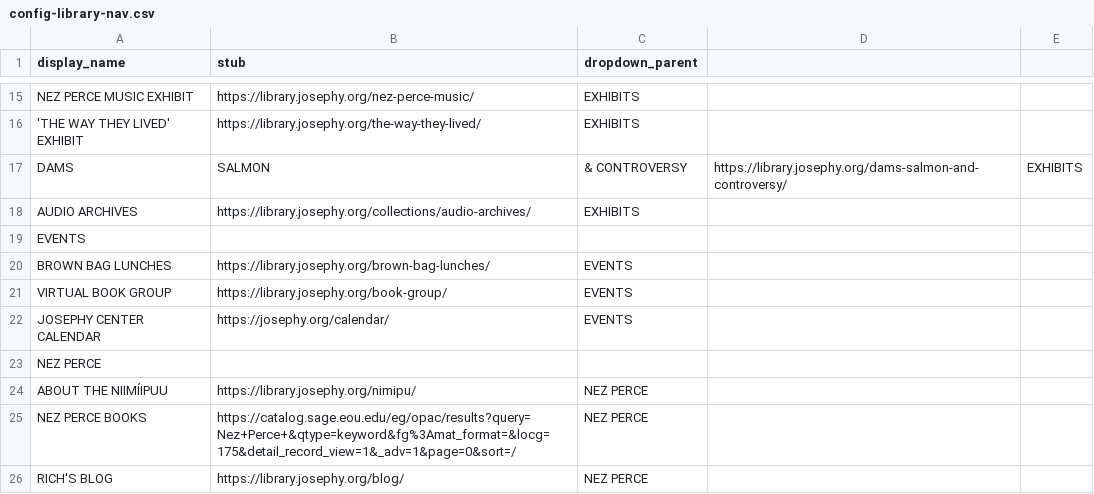
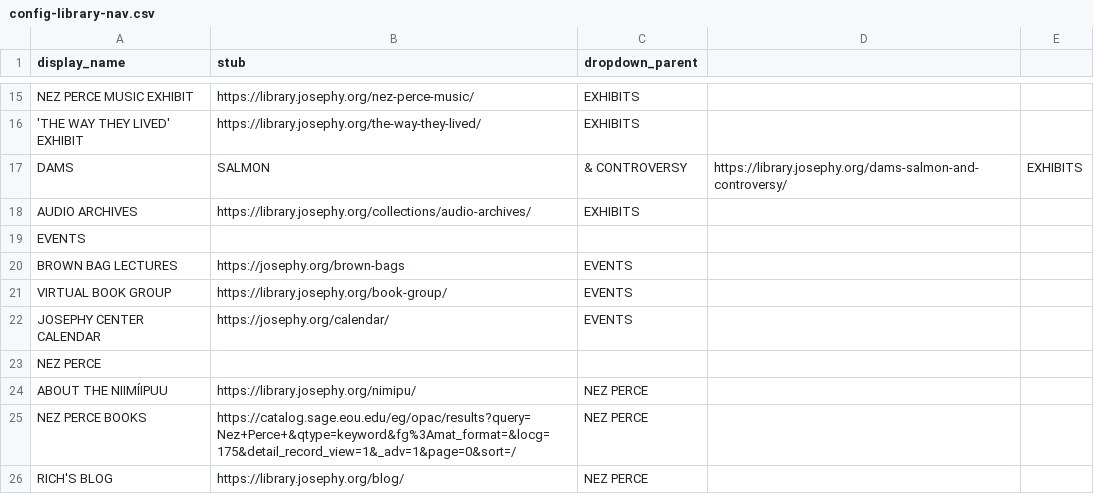
Before and after one commit to josephylibrary/collections, a CSV file: _data/config-library-nav.csv, drawn as a sheet; only a part is shown, gaps mark what is left out.

Commit message:
Update config-library-nav.csv
update brown bag menu link

```diff
--- a/_data/config-library-nav.csv
+++ b/_data/config-library-nav.csv
@@ -19,3 +19,3 @@ AUDIO ARCHIVES,https://library.josephy.org/collections/audio-archives/,EXHIBITS
 EVENTS,,
-BROWN BAG LUNCHES,https://library.josephy.org/brown-bag-lunches/,EVENTS
+BROWN BAG LECTURES,https://josephy.org/brown-bags,EVENTS
 VIRTUAL BOOK GROUP,https://library.josephy.org/book-group/,EVENTS
```
